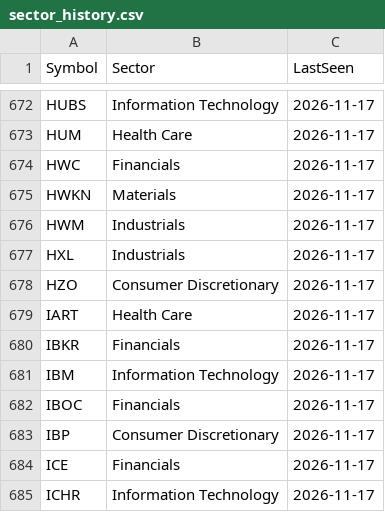
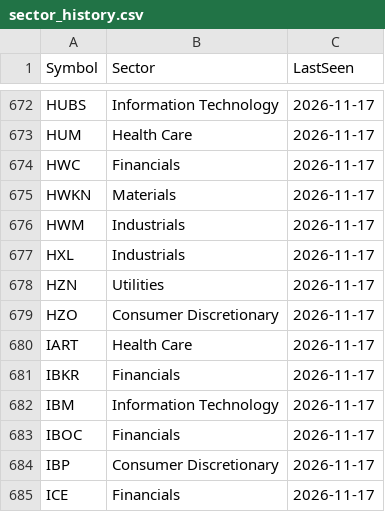
Before and after one commit to Pareshking/Ashish, a CSV file: data/sector_history.csv, drawn as a sheet; only a part is shown, gaps mark what is left out; the shorter side is filled out with more unchanged rows.

```diff
--- a/data/sector_history.csv
+++ b/data/sector_history.csv
@@ -677,2 +677,3 @@ HWM,Industrials,2026-11-17
 HXL,Industrials,2026-11-17
+HZN,Utilities,2026-11-17
 HZO,Consumer Discretionary,2026-11-17
```
Also changed, not shown: data/all_time_highs.csv, data/benchmarks.csv, 7 other files.
